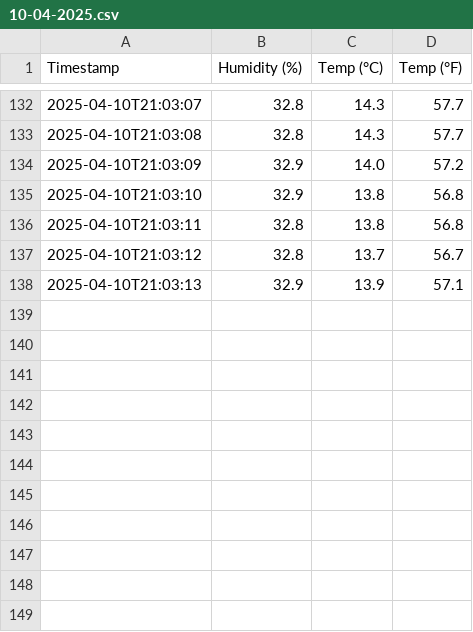
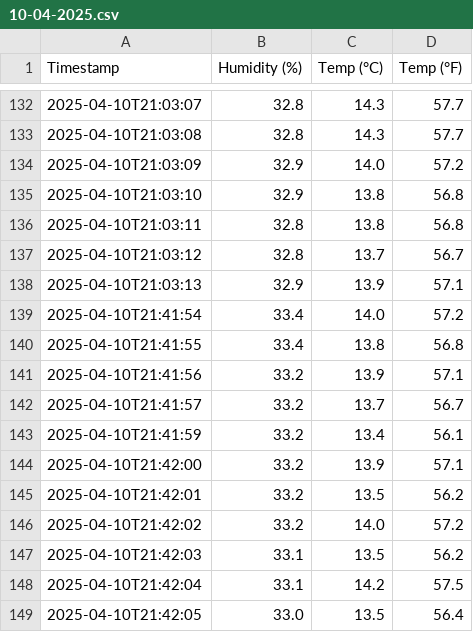
Before and after one commit to Chenenator/CS410-SP2025, a CSV file: weather_analysis/data/localweather/10-04-2025.csv, drawn as a sheet; only a part is shown, gaps mark what is left out.

```diff
--- a/weather_analysis/data/localweather/10-04-2025.csv
+++ b/weather_analysis/data/localweather/10-04-2025.csv
@@ -138 +138,12 @@ Timestamp,Humidity (%),Temp (°C),Temp (°F)
 2025-04-10T21:03:13,32.9,13.9,57.1
+2025-04-10T21:41:54,33.4,14.0,57.2
+2025-04-10T21:41:55,33.4,13.8,56.8
+2025-04-10T21:41:56,33.2,13.9,57.1
+2025-04-10T21:41:57,33.2,13.7,56.7
+2025-04-10T21:41:59,33.2,13.4,56.1
+2025-04-10T21:42:00,33.2,13.9,57.1
+2025-04-10T21:42:01,33.2,13.5,56.2
+2025-04-10T21:42:02,33.2,14.0,57.2
+2025-04-10T21:42:03,33.1,13.5,56.2
+2025-04-10T21:42:04,33.1,14.2,57.5
+2025-04-10T21:42:05,33.0,13.5,56.4
```
Also changed, not shown: 1 other file.
